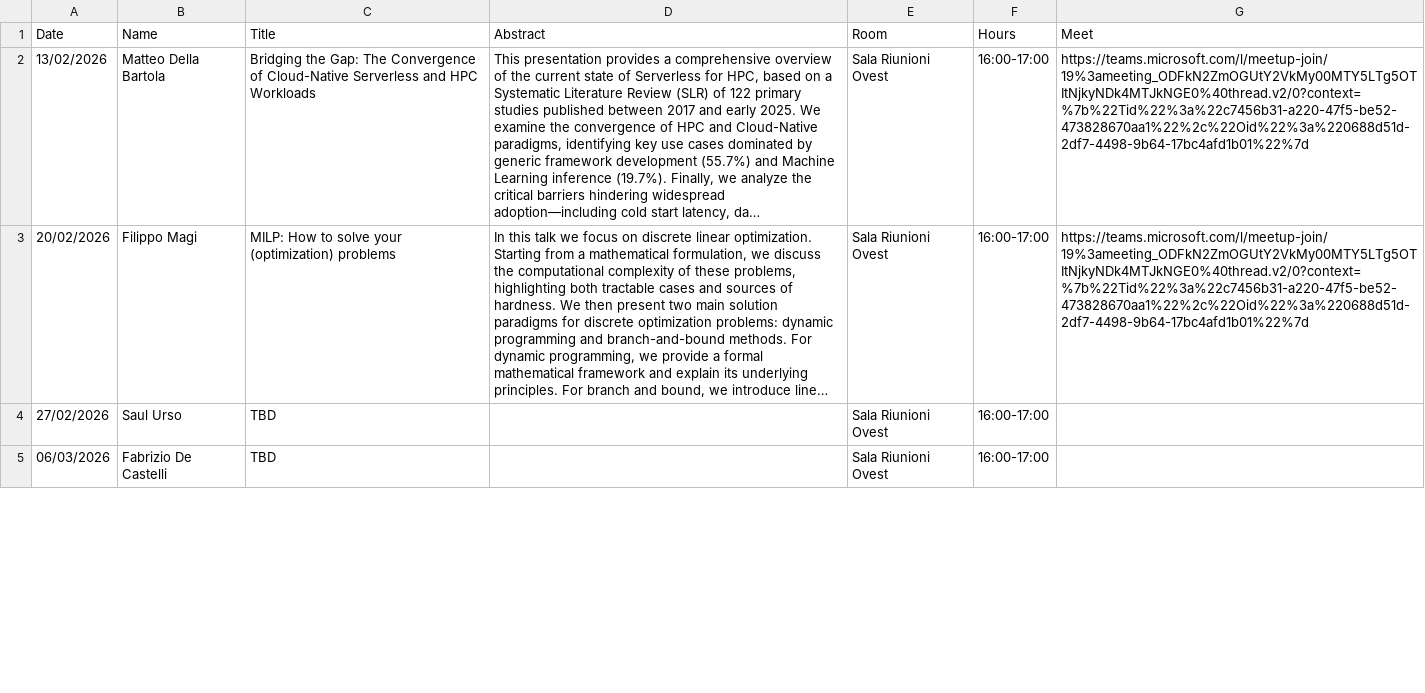
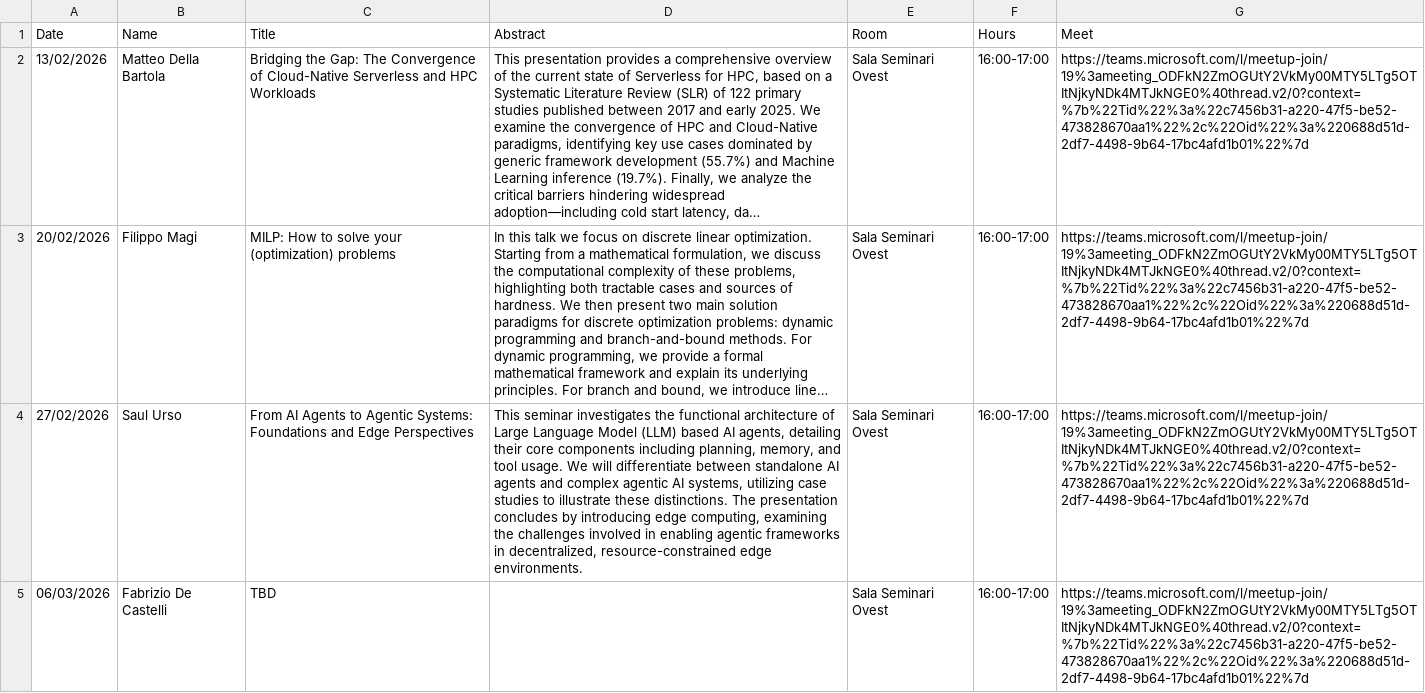
Before and after one commit to di-unipi/pesaresi-seminar-series, a CSV file: Seminars.csv, drawn as a sheet; only a part is shown; long unchanged cells end in …; the diff covers the shown part only; the diff names each change by its address in the sheet, - before the commit and + after, or states it on an @@ line.

```diff
--- a/Seminars.csv
+++ b/Seminars.csv
-E2:E5 (Room): Sala Riunioni Ovest
+E2:E5 (Room): Sala Seminari Ovest
-C4 (Title): TBD
+C4 (Title): From AI Agents to Agentic Systems: Foundations and Edge Perspectives
-D4 (Abstract): (empty)
+D4 (Abstract): This seminar investigates the functional architecture of Large Language Model (LLM) based AI agents, detailing their core components including planning, memory, and tool usage. We will differentiate between standalone AI agents and complex agentic AI systems, utilizing case studies to illustrate these distinctions. The presentation concludes by introducing edge computing, examining the challenges involved in enabling agentic frameworks in decentralized, resource-constrained edge environments.
-G4:G5 (Meet): (empty)
+G4:G5 (Meet): https://teams.microsoft.com/l/meetup-join/19%3ameeting_ODFkN2ZmOGUtY2VkMy00MTY5LTg5OTItNjkyNDk4MTJkNGE0%40thread.v2/0?context=%7b%22Tid%22%3a%22c7456b31-a220-47f5-be52-473828670aa1%22%2c%22Oid%22%3a%220688d51d-2df7-4498-9b64-17bc4afd1b01%22%7d
```
Also changed, not shown: 22 edited cells elsewhere in this file, 18 other files.
